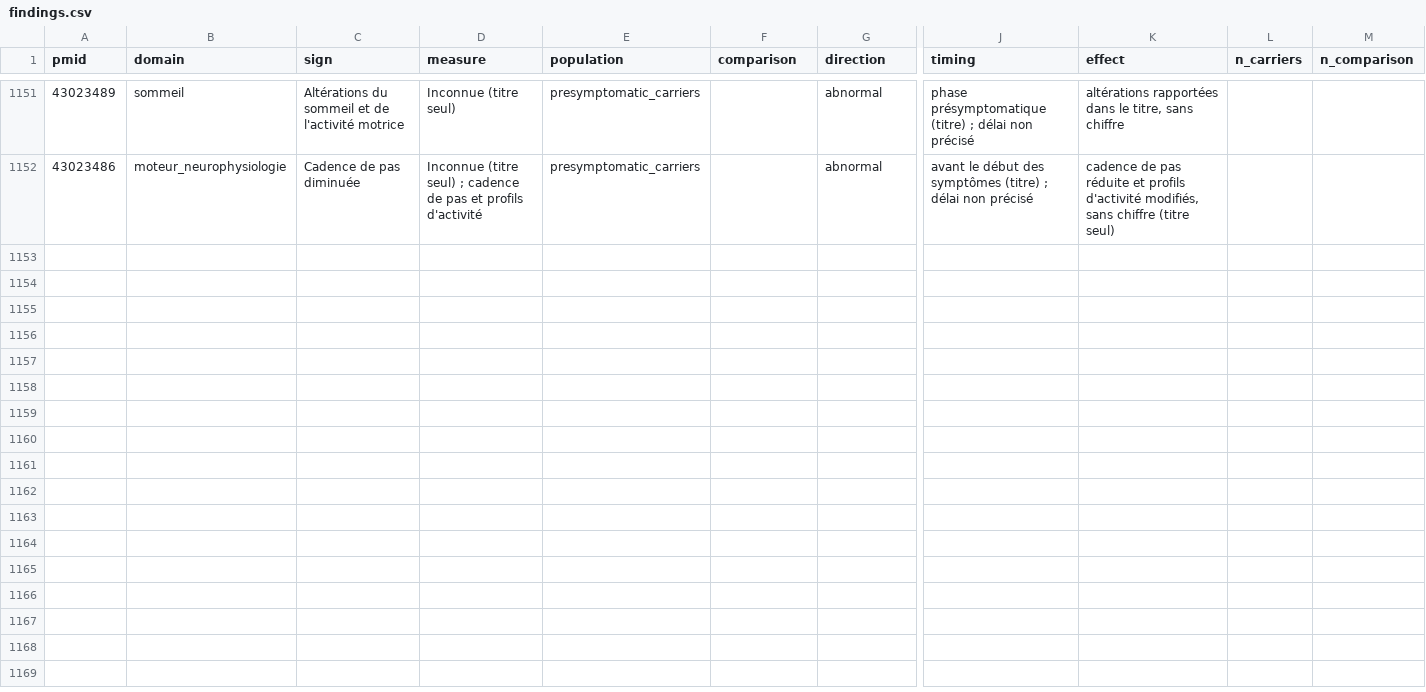
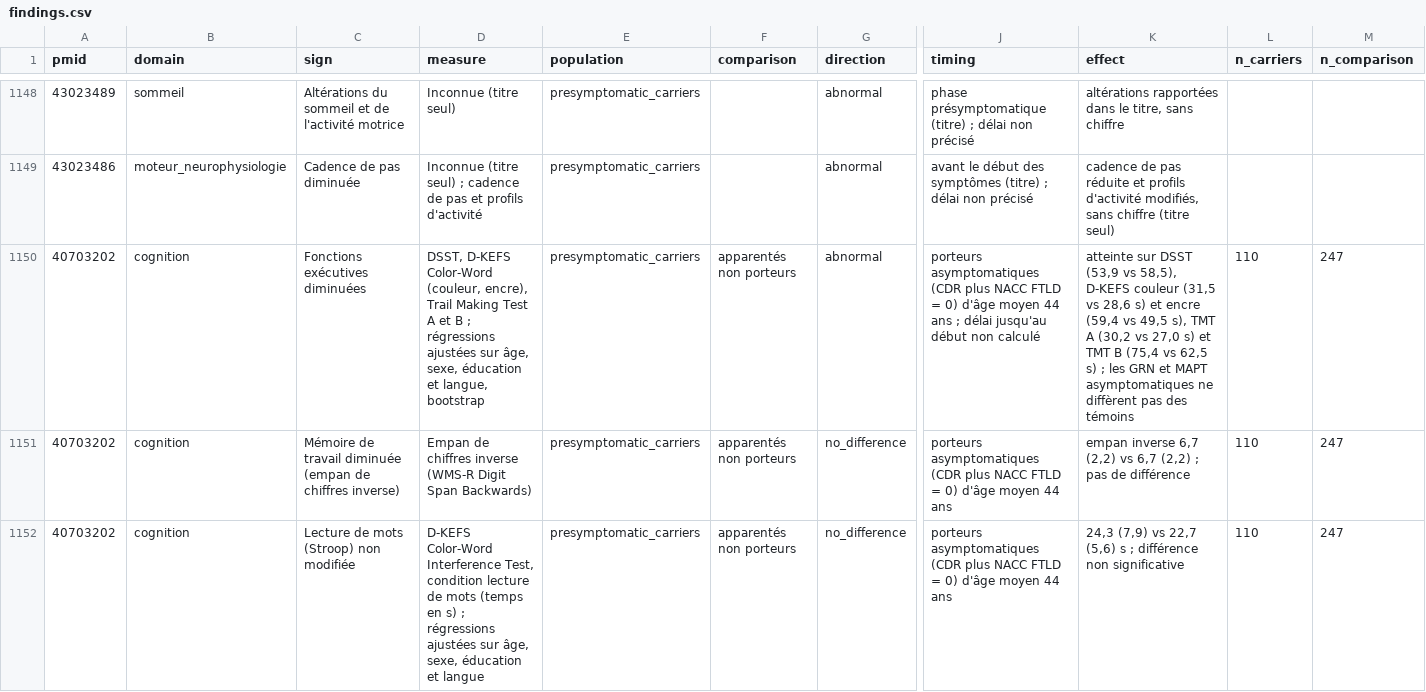
Before and after one commit to thierryjmartin/c9orf72-profil, a CSV file: c9orf72/donnees/findings.csv, drawn as a sheet; only a part is shown, gaps mark what is left out; rows hold the shown columns only; the diff covers the shown part only; the diff names each change by its address in the sheet, - before the commit and + after, or states it on an @@ line.

```diff
--- a/c9orf72/donnees/findings.csv
+++ b/c9orf72/donnees/findings.csv
+row 1150: 40703202 | cognition | Fonctions exécutives diminuées | DSST, D-KEFS Color-Word (couleur, encre), Trail Making Test A et B ; régressions ajustées sur âge, sexe, éducation et langue, bootstrap | presymptomatic_carriers | apparentés non porteurs | abnormal | porteurs asymptomatiques (CDR plus NACC FTLD = 0) d'âge moyen 44 ans ; délai jusqu'au début non calculé | atteinte sur DSST (53,9 vs 58,5), D-KEFS couleur (31,5 vs 28,6 s) et encre (59,4 vs 49,5 s), TMT A (30,2 vs 27,0 s) et TMT B (75,4 vs 62,5 s) ; les GRN et MAPT asymptomatiques ne diffèrent pas des témoins | 110 | 247
@@ row 119 moved to row 1151: 40703202 @@
+row 1152: 40703202 | cognition | Lecture de mots (Stroop) non modifiée | D-KEFS Color-Word Interference Test, condition lecture de mots (temps en s) ; régressions ajustées sur âge, sexe, éducation et langue | presymptomatic_carriers | apparentés non porteurs | no_difference | porteurs asymptomatiques (CDR plus NACC FTLD = 0) d'âge moyen 44 ans | 24,3 (7,9) vs 22,7 (5,6) s ; différence non significative | 110 | 247
```
Also changed, not shown: 3 added rows and 2 removed rows elsewhere in this file, c9orf72/donnees/frequencies.csv, c9orf72/donnees/studies.csv, 9 other files.
